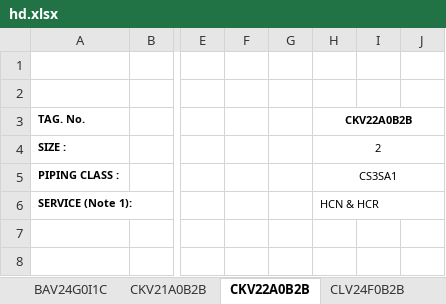
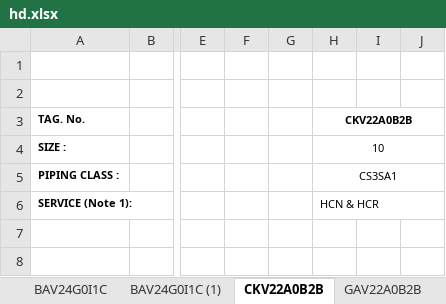
Before and after one commit to cdvalenzuelas/kent, an Excel workbook: output/hd.xlsx, sheet CKV22A0B2B, drawn as a sheet; only a part is shown, gaps mark what is left out; values as stored, in another font and other column widths than the file's, no borders; the diff names each change by its address in the sheet, - before the commit and + after, or states it on an @@ line.

```diff
--- a/output/hd.xlsx (sheet CKV22A0B2B)
+++ b/output/hd.xlsx (sheet CKV22A0B2B)
-sheet tab: CKV21A0B2B
+sheet tab: GAV22A0B2B
-sheet tab: CLV24F0B2B
@@ sheet tab order changed: BAV24G0I1C | BAV24G0I1C (1) | CKV22A0B2B | GAV22A0B2B @@
-H4: 2
+H4: 10
```
Also changed, not shown: sheet GAV22A0B2B, sheet BAV24G0I1C (1), sheet BAV24G0I1C, other sheet tabs, output/co.xlsx, output/mr.xlsx, 11 other files.
